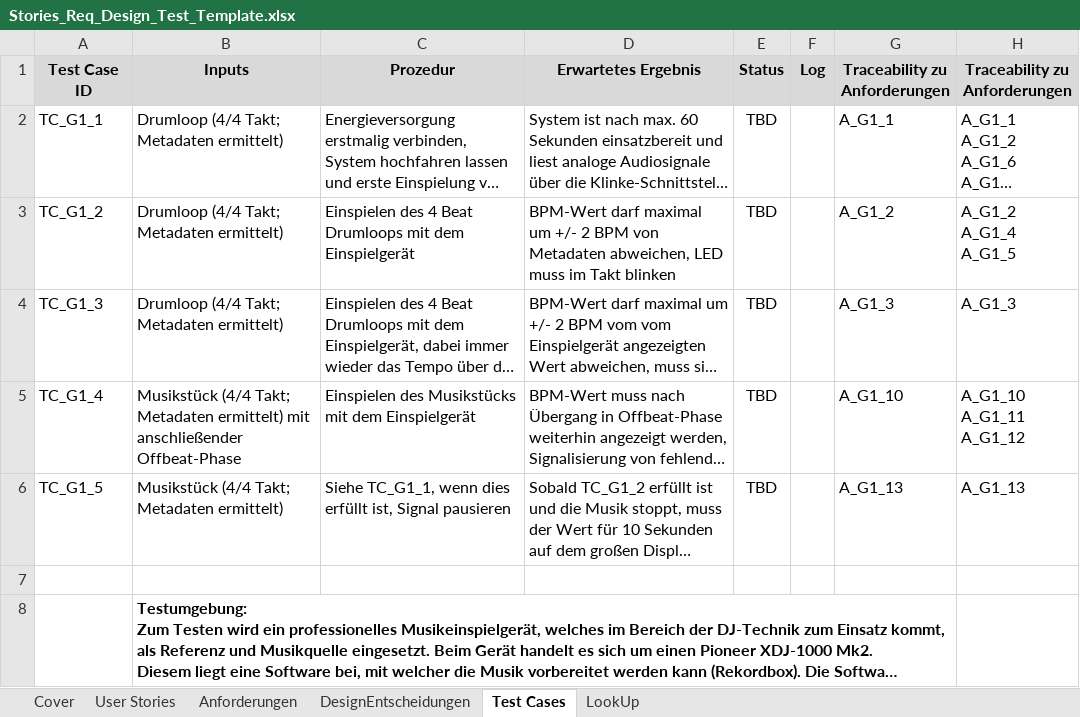
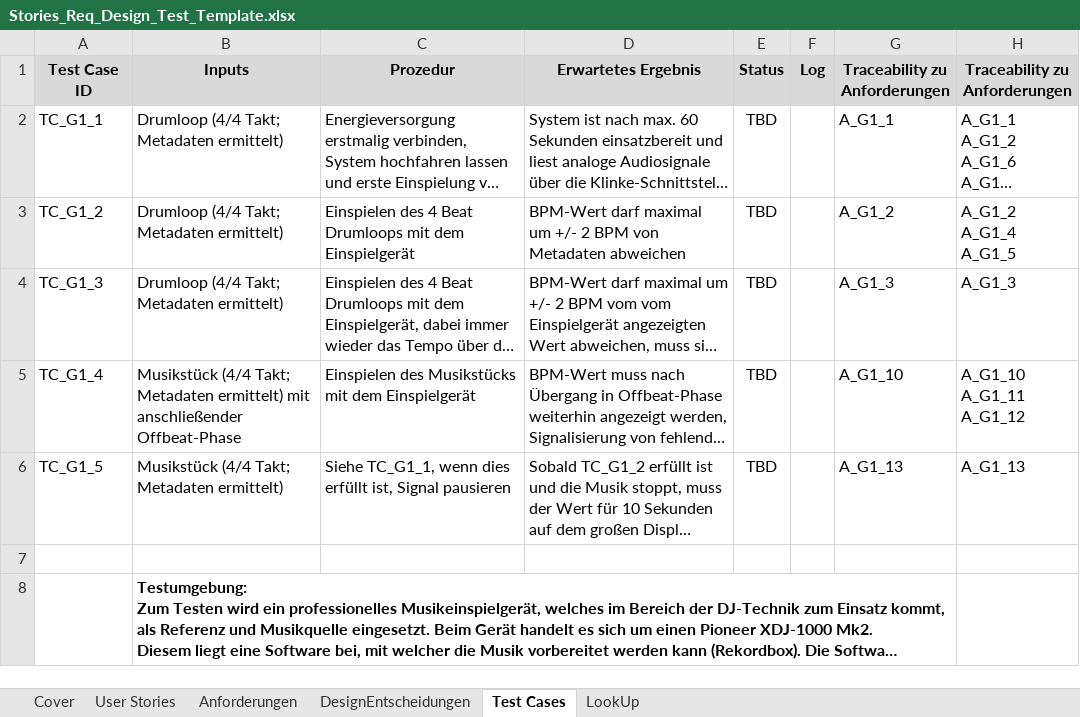
Before and after one commit to WiKinter/BPM-Detection, an Excel workbook: doc/Stories_Req_Design_Test_Template.xlsx, sheet Test Cases, drawn as a sheet; long unchanged cells end in …; values as stored, in another font and other column widths than the file's, no borders; ↵ is a line break in a cell; the diff names each change by its address in the sheet, - before the commit and + after, or states it on an @@ line.

```diff
--- a/doc/Stories_Req_Design_Test_Template.xlsx (sheet Test Cases)
+++ b/doc/Stories_Req_Design_Test_Template.xlsx (sheet Test Cases)
-D3 (Erwartetes Ergebnis): …von ↵ Metadaten abweichen, LED muss im Takt blinken
+D3 (Erwartetes Ergebnis): …von ↵ Metadaten abweichen
```
